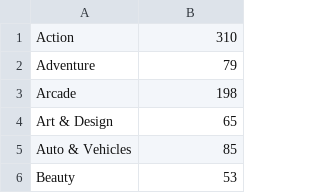
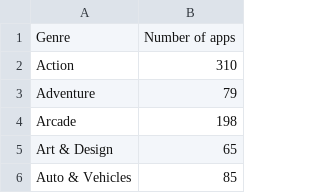
Before and after one commit to bharatknv/Case-Study-1, a CSV file: query outputs/query_2.csv, drawn as a sheet; only a part is shown; the shorter side is filled out with more unchanged rows.

```diff
--- a/query outputs/query_2.csv
+++ b/query outputs/query_2.csv
@@ -1 +1,2 @@
+Genre,Number of apps
 Action,310
```
Also changed, not shown: query outputs/query_1.csv.
